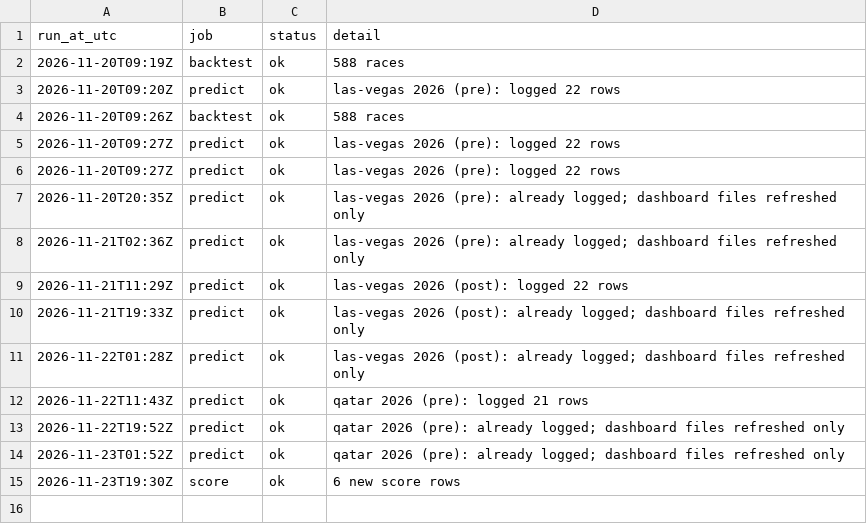
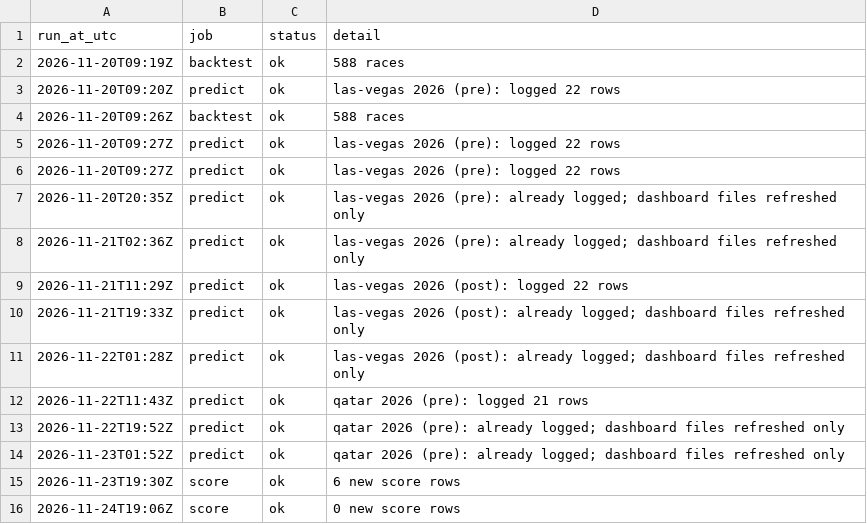
Before and after one commit to smith9810/F1-Predictor, a CSV file: logs/runs.csv, drawn as a sheet.

```diff
--- a/logs/runs.csv
+++ b/logs/runs.csv
@@ -15 +15,2 @@ run_at_utc,job,status,detail
 2026-11-23T19:30Z,score,ok,6 new score rows
+2026-11-24T19:06Z,score,ok,0 new score rows
```
